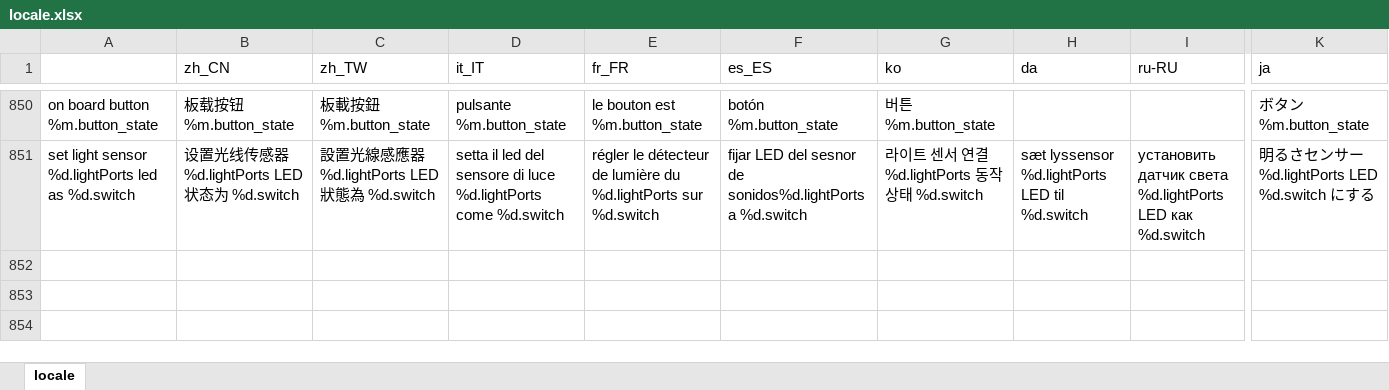
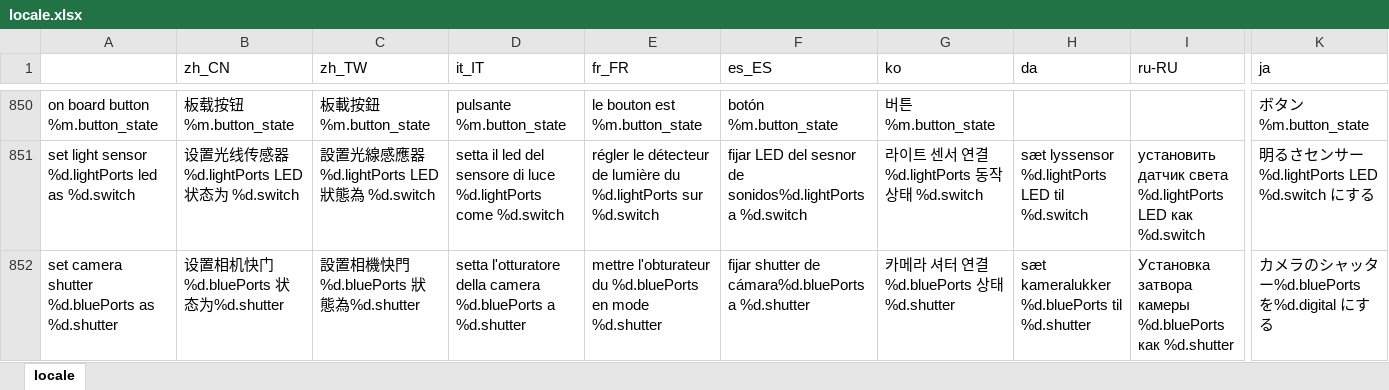
Before and after one commit to Makeblock-official/mBlock, an Excel workbook: src/locale/locale.xlsx, sheet locale, drawn as a sheet; only a part is shown, gaps mark what is left out; values as stored, in another font and other column widths than the file's, no borders; rows hold the shown columns only; the diff names each change by its address in the sheet, - before the commit and + after, or states it on an @@ line.

```diff
--- a/src/locale/locale.xlsx (sheet locale)
+++ b/src/locale/locale.xlsx (sheet locale)
+row 852: set camera shutter %d.bluePorts as %d.shutter | 设置相机快门%d.bluePorts 状态为%d.shutter | 設置相機快門%d.bluePorts 狀態為%d.shutter | setta l'otturatore della camera %d.bluePorts a %d.shutter | mettre l'obturateur du %d.bluePorts en mode %d.shutter | fijar shutter de cámara%d.bluePorts a %d.shutter | 카메라 셔터 연결%d.bluePorts 상태%d.shutter | sæt kameralukker %d.bluePorts til %d.shutter | Установка затвора камеры %d.bluePorts как %d.shutter | カメラのシャッター%d.bluePorts を%d.digital にする
```
Also changed, not shown: 4 other files.
